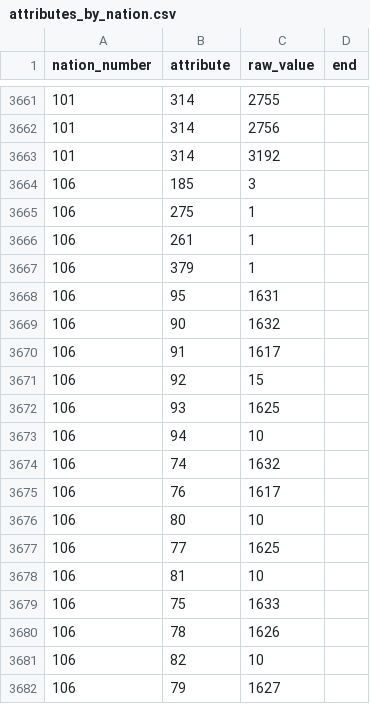
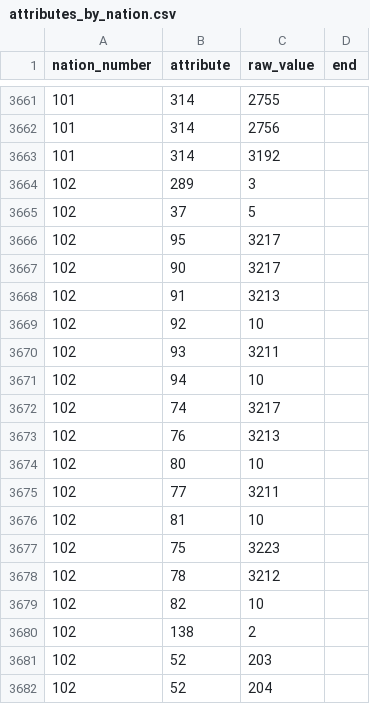
Before and after one commit to larzm42/dom5inspector, a CSV file: gamedata/attributes_by_nation.csv, drawn as a sheet; only a part is shown, gaps mark what is left out; the shorter side is filled out with more unchanged rows; the diff covers the shown part only.

```diff
--- a/gamedata/attributes_by_nation.csv
+++ b/gamedata/attributes_by_nation.csv
@@ -3663 +3663,20 @@ nation_number	attribute	raw_value	end
 101	314	3192	
+102	289	3	
+102	37	5	
+102	95	3217	
+102	90	3217	
+102	91	3213	
+102	92	10	
+102	93	3211	
+102	94	10	
+102	74	3217	
+102	76	3213	
+102	80	10	
+102	77	3211	
+102	81	10	
+102	75	3223	
+102	78	3212	
+102	82	10	
+102	138	2	
+102	52	203	
+102	52	204	
```
Also changed, not shown: 10 added rows elsewhere in this file, gamedata/MagicSites.csv, gamedata/armors.csv, 34 other files.
